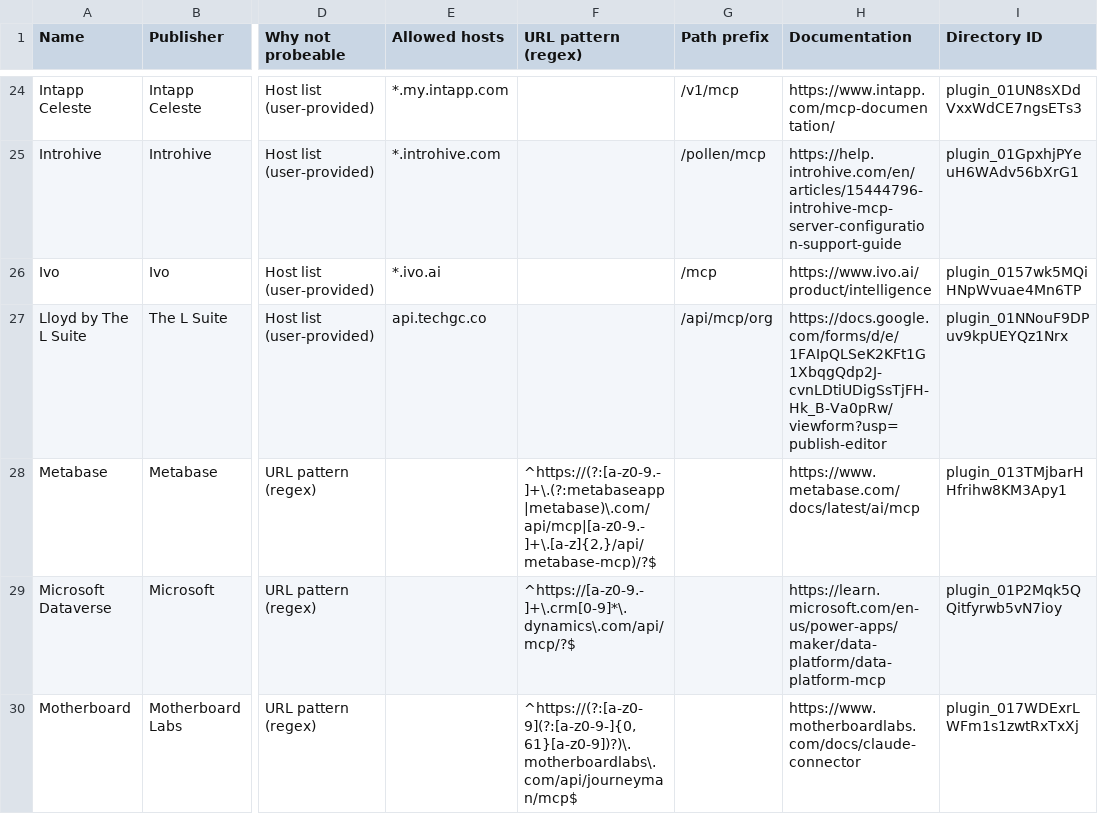
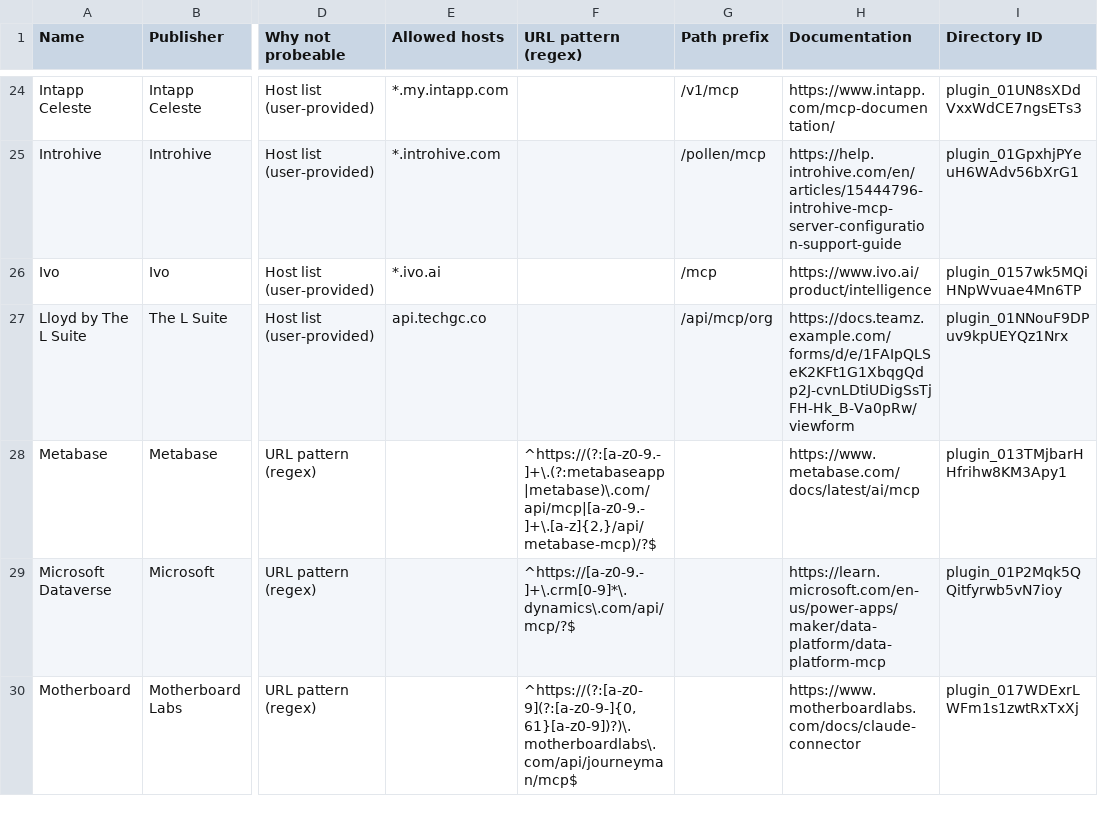
Before and after one commit to zuhair4/Scrapper_Probe_tool, a CSV file: connectors-without-probeable-url.csv, drawn as a sheet; only a part is shown, gaps mark what is left out; the diff names each change by its address in the sheet, - before the commit and + after, or states it on an @@ line.

```diff
--- a/connectors-without-probeable-url.csv
+++ b/connectors-without-probeable-url.csv
-H27 (Documentation): https://docs.google.com/forms/d/e/1FAIpQLSeK2KFt1G1XbqgQdp2J-cvnLDtiUDigSsTjFH-Hk_B-Va0pRw/viewform?usp=publish-editor
+H27 (Documentation): https://docs.teamz.example.com/forms/d/e/1FAIpQLSeK2KFt1G1XbqgQdp2J-cvnLDtiUDigSsTjFH-Hk_B-Va0pRw/viewform
```
Also changed, not shown: 17 other files.
